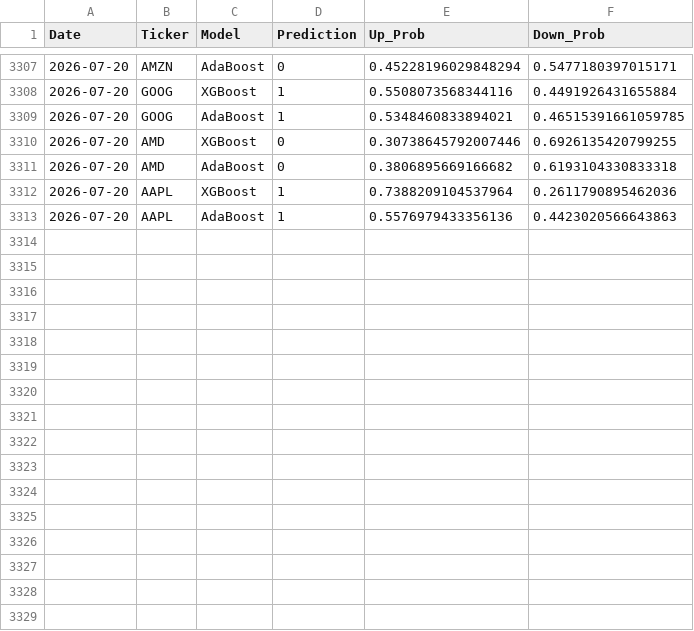
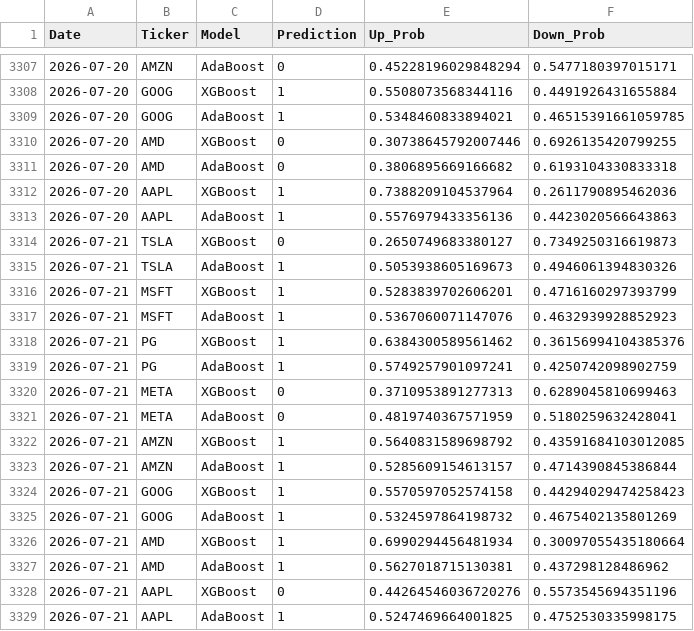
Before and after one commit to ondrejga/stock-market-sentiment-prediction, a CSV file: predictions_log.csv, drawn as a sheet; only a part is shown, gaps mark what is left out; the diff names each change by its address in the sheet, - before the commit and + after, or states it on an @@ line.

```diff
--- a/predictions_log.csv
+++ b/predictions_log.csv
+row 3314: 2026-07-21 | TSLA | XGBoost | 0 | 0.2650749683380127 | 0.7349250316619873
+row 3315: 2026-07-21 | TSLA | AdaBoost | 1 | 0.5053938605169673 | 0.4946061394830326
+row 3316: 2026-07-21 | MSFT | XGBoost | 1 | 0.5283839702606201 | 0.4716160297393799
+row 3317: 2026-07-21 | MSFT | AdaBoost | 1 | 0.5367060071147076 | 0.4632939928852923
+row 3318: 2026-07-21 | PG | XGBoost | 1 | 0.6384300589561462 | 0.36156994104385376
+row 3319: 2026-07-21 | PG | AdaBoost | 1 | 0.5749257901097241 | 0.4250742098902759
+row 3320: 2026-07-21 | META | XGBoost | 0 | 0.3710953891277313 | 0.6289045810699463
+row 3321: 2026-07-21 | META | AdaBoost | 0 | 0.4819740367571959 | 0.5180259632428041
+row 3322: 2026-07-21 | AMZN | XGBoost | 1 | 0.5640831589698792 | 0.43591684103012085
+row 3323: 2026-07-21 | AMZN | AdaBoost | 1 | 0.5285609154613157 | 0.4714390845386844
+row 3324: 2026-07-21 | GOOG | XGBoost | 1 | 0.5570597052574158 | 0.44294029474258423
+row 3325: 2026-07-21 | GOOG | AdaBoost | 1 | 0.5324597864198732 | 0.4675402135801269
+row 3326: 2026-07-21 | AMD | XGBoost | 1 | 0.6990294456481934 | 0.30097055435180664
+row 3327: 2026-07-21 | AMD | AdaBoost | 1 | 0.5627018715130381 | 0.437298128486962
+row 3328: 2026-07-21 | AAPL | XGBoost | 0 | 0.44264546036720276 | 0.5573545694351196
+row 3329: 2026-07-21 | AAPL | AdaBoost | 1 | 0.5247469664001825 | 0.4752530335998175
```
